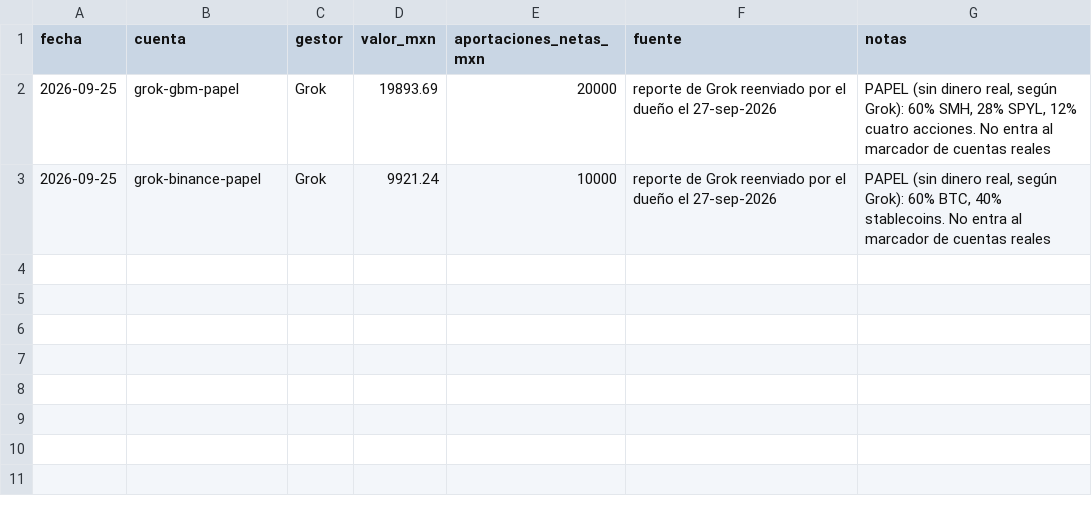
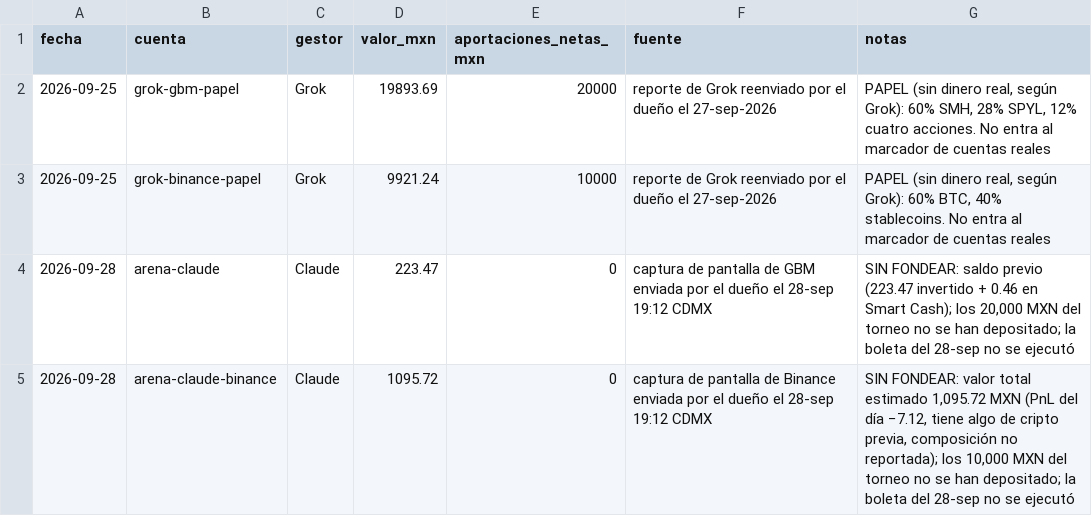
Before and after one commit to izurieta77/New1, a CSV file: competencia/rivales.csv, drawn as a sheet.

```diff
--- a/competencia/rivales.csv
+++ b/competencia/rivales.csv
@@ -3 +3,3 @@ fecha,cuenta,gestor,valor_mxn,aportaciones_netas_mxn,fuente,notas
 2026-09-25,grok-binance-papel,Grok,9921.24,10000,reporte de Grok reenviado por el dueño el 27-sep-2026,"PAPEL (sin dinero real, según Grok): 60% BTC, 40% stablecoins. No entra al marcador de cuentas reales"
+2026-09-28,arena-claude,Claude,223.47,0,captura de pantalla de GBM enviada por el dueño el 28-sep 19:12 CDMX,"SIN FONDEAR: saldo previo (223.47 invertido + 0.46 en Smart Cash); los 20,000 MXN del torneo no se han depositado; la boleta del 28-sep no se ejecutó"
+2026-09-28,arena-claude-binance,Claude,1095.72,0,captura de pantalla de Binance enviada por el dueño el 28-sep 19:12 CDMX,"SIN FONDEAR: valor total estimado 1,095.72 MXN (PnL del día −7.12, tiene algo de cripto previa, composición no reportada); los 10,000 MXN del torneo no se han depositado; la boleta del 28-sep no se ejecutó"
```
Also changed, not shown: 2 other files.
